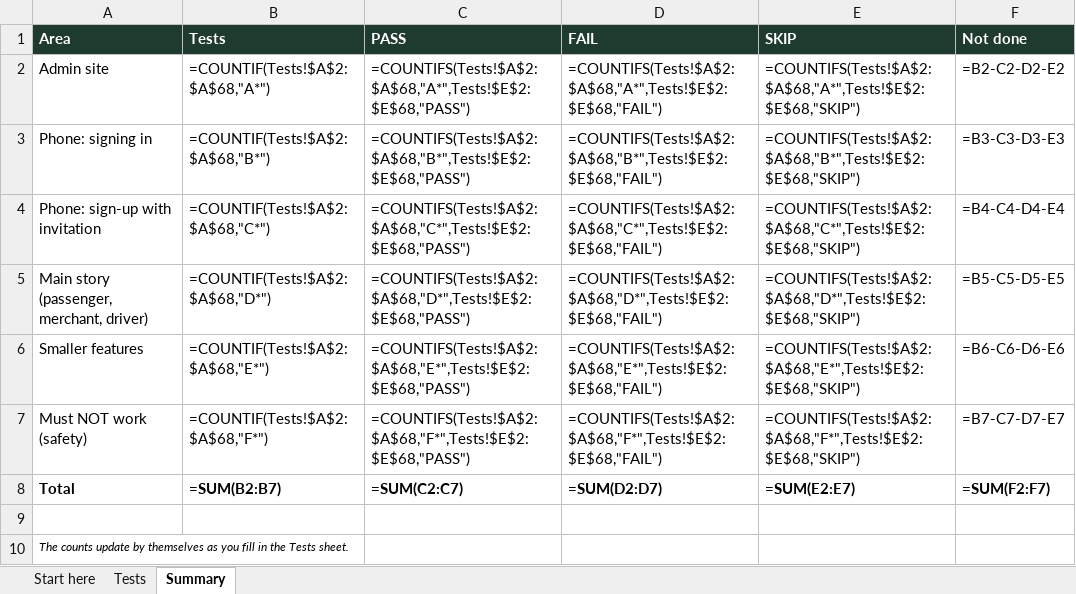
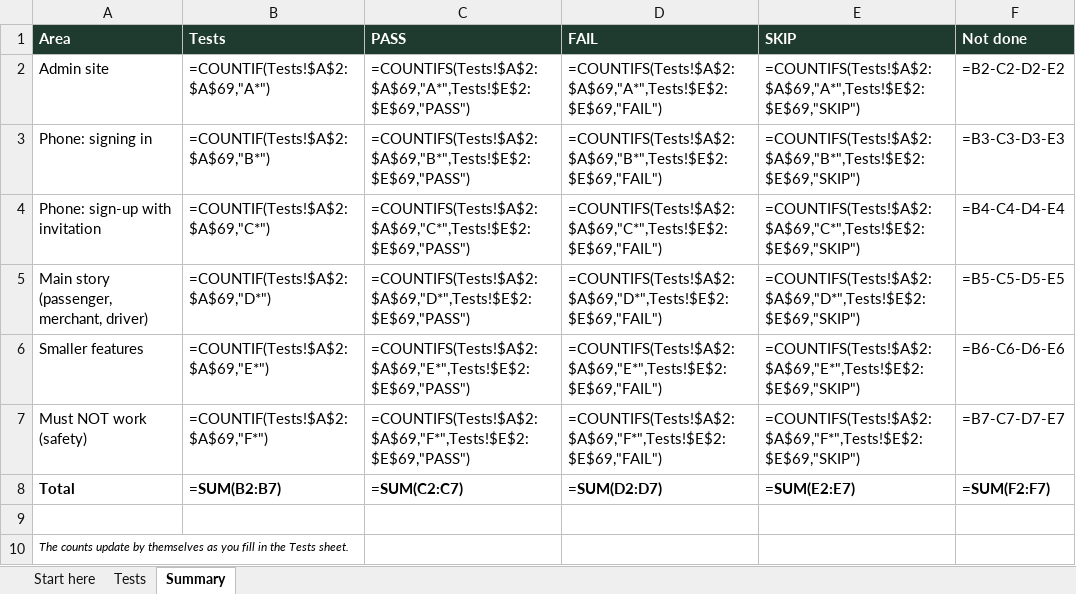
Before and after one commit to bashartomeza/Masari, an Excel workbook: docs/demo/Masari_Test_Plan.xlsx, sheet Summary, drawn as a sheet; values as stored, in another font and other column widths than the file's, no borders; formulas without a stored value are shown as written; the diff names each change by its address in the sheet, - before the commit and + after, or states it on an @@ line.

```diff
--- a/docs/demo/Masari_Test_Plan.xlsx (sheet Summary)
+++ b/docs/demo/Masari_Test_Plan.xlsx (sheet Summary)
-B2 (Tests): =COUNTIF(Tests!$A$2:$A$68,"A*")
+B2 (Tests): =COUNTIF(Tests!$A$2:$A$69,"A*")
-C2 (PASS): =COUNTIFS(Tests!$A$2:$A$68,"A*",Tests!$E$2:$E$68,"PASS")
+C2 (PASS): =COUNTIFS(Tests!$A$2:$A$69,"A*",Tests!$E$2:$E$69,"PASS")
-D2 (FAIL): =COUNTIFS(Tests!$A$2:$A$68,"A*",Tests!$E$2:$E$68,"FAIL")
+D2 (FAIL): =COUNTIFS(Tests!$A$2:$A$69,"A*",Tests!$E$2:$E$69,"FAIL")
-E2 (SKIP): =COUNTIFS(Tests!$A$2:$A$68,"A*",Tests!$E$2:$E$68,"SKIP")
+E2 (SKIP): =COUNTIFS(Tests!$A$2:$A$69,"A*",Tests!$E$2:$E$69,"SKIP")
-B3 (Tests): =COUNTIF(Tests!$A$2:$A$68,"B*")
+B3 (Tests): =COUNTIF(Tests!$A$2:$A$69,"B*")
-C3 (PASS): =COUNTIFS(Tests!$A$2:$A$68,"B*",Tests!$E$2:$E$68,"PASS")
+C3 (PASS): =COUNTIFS(Tests!$A$2:$A$69,"B*",Tests!$E$2:$E$69,"PASS")
-D3 (FAIL): =COUNTIFS(Tests!$A$2:$A$68,"B*",Tests!$E$2:$E$68,"FAIL")
+D3 (FAIL): =COUNTIFS(Tests!$A$2:$A$69,"B*",Tests!$E$2:$E$69,"FAIL")
-E3 (SKIP): =COUNTIFS(Tests!$A$2:$A$68,"B*",Tests!$E$2:$E$68,"SKIP")
+E3 (SKIP): =COUNTIFS(Tests!$A$2:$A$69,"B*",Tests!$E$2:$E$69,"SKIP")
-B4 (Tests): =COUNTIF(Tests!$A$2:$A$68,"C*")
+B4 (Tests): =COUNTIF(Tests!$A$2:$A$69,"C*")
-C4 (PASS): =COUNTIFS(Tests!$A$2:$A$68,"C*",Tests!$E$2:$E$68,"PASS")
+C4 (PASS): =COUNTIFS(Tests!$A$2:$A$69,"C*",Tests!$E$2:$E$69,"PASS")
-D4 (FAIL): =COUNTIFS(Tests!$A$2:$A$68,"C*",Tests!$E$2:$E$68,"FAIL")
+D4 (FAIL): =COUNTIFS(Tests!$A$2:$A$69,"C*",Tests!$E$2:$E$69,"FAIL")
-E4 (SKIP): =COUNTIFS(Tests!$A$2:$A$68,"C*",Tests!$E$2:$E$68,"SKIP")
+E4 (SKIP): =COUNTIFS(Tests!$A$2:$A$69,"C*",Tests!$E$2:$E$69,"SKIP")
-B5 (Tests): =COUNTIF(Tests!$A$2:$A$68,"D*")
+B5 (Tests): =COUNTIF(Tests!$A$2:$A$69,"D*")
-C5 (PASS): =COUNTIFS(Tests!$A$2:$A$68,"D*",Tests!$E$2:$E$68,"PASS")
+C5 (PASS): =COUNTIFS(Tests!$A$2:$A$69,"D*",Tests!$E$2:$E$69,"PASS")
-D5 (FAIL): =COUNTIFS(Tests!$A$2:$A$68,"D*",Tests!$E$2:$E$68,"FAIL")
+D5 (FAIL): =COUNTIFS(Tests!$A$2:$A$69,"D*",Tests!$E$2:$E$69,"FAIL")
-E5 (SKIP): =COUNTIFS(Tests!$A$2:$A$68,"D*",Tests!$E$2:$E$68,"SKIP")
+E5 (SKIP): =COUNTIFS(Tests!$A$2:$A$69,"D*",Tests!$E$2:$E$69,"SKIP")
-B6 (Tests): =COUNTIF(Tests!$A$2:$A$68,"E*")
+B6 (Tests): =COUNTIF(Tests!$A$2:$A$69,"E*")
-C6 (PASS): =COUNTIFS(Tests!$A$2:$A$68,"E*",Tests!$E$2:$E$68,"PASS")
+C6 (PASS): =COUNTIFS(Tests!$A$2:$A$69,"E*",Tests!$E$2:$E$69,"PASS")
-D6 (FAIL): =COUNTIFS(Tests!$A$2:$A$68,"E*",Tests!$E$2:$E$68,"FAIL")
+D6 (FAIL): =COUNTIFS(Tests!$A$2:$A$69,"E*",Tests!$E$2:$E$69,"FAIL")
-E6 (SKIP): =COUNTIFS(Tests!$A$2:$A$68,"E*",Tests!$E$2:$E$68,"SKIP")
+E6 (SKIP): =COUNTIFS(Tests!$A$2:$A$69,"E*",Tests!$E$2:$E$69,"SKIP")
-B7 (Tests): =COUNTIF(Tests!$A$2:$A$68,"F*")
+B7 (Tests): =COUNTIF(Tests!$A$2:$A$69,"F*")
-C7 (PASS): =COUNTIFS(Tests!$A$2:$A$68,"F*",Tests!$E$2:$E$68,"PASS")
+C7 (PASS): =COUNTIFS(Tests!$A$2:$A$69,"F*",Tests!$E$2:$E$69,"PASS")
-D7 (FAIL): =COUNTIFS(Tests!$A$2:$A$68,"F*",Tests!$E$2:$E$68,"FAIL")
+D7 (FAIL): =COUNTIFS(Tests!$A$2:$A$69,"F*",Tests!$E$2:$E$69,"FAIL")
-E7 (SKIP): =COUNTIFS(Tests!$A$2:$A$68,"F*",Tests!$E$2:$E$68,"SKIP")
+E7 (SKIP): =COUNTIFS(Tests!$A$2:$A$69,"F*",Tests!$E$2:$E$69,"SKIP")
```
Also changed, not shown: sheet Tests, docs/demo/Masari_Test_Results.xlsx, 4 other files.
